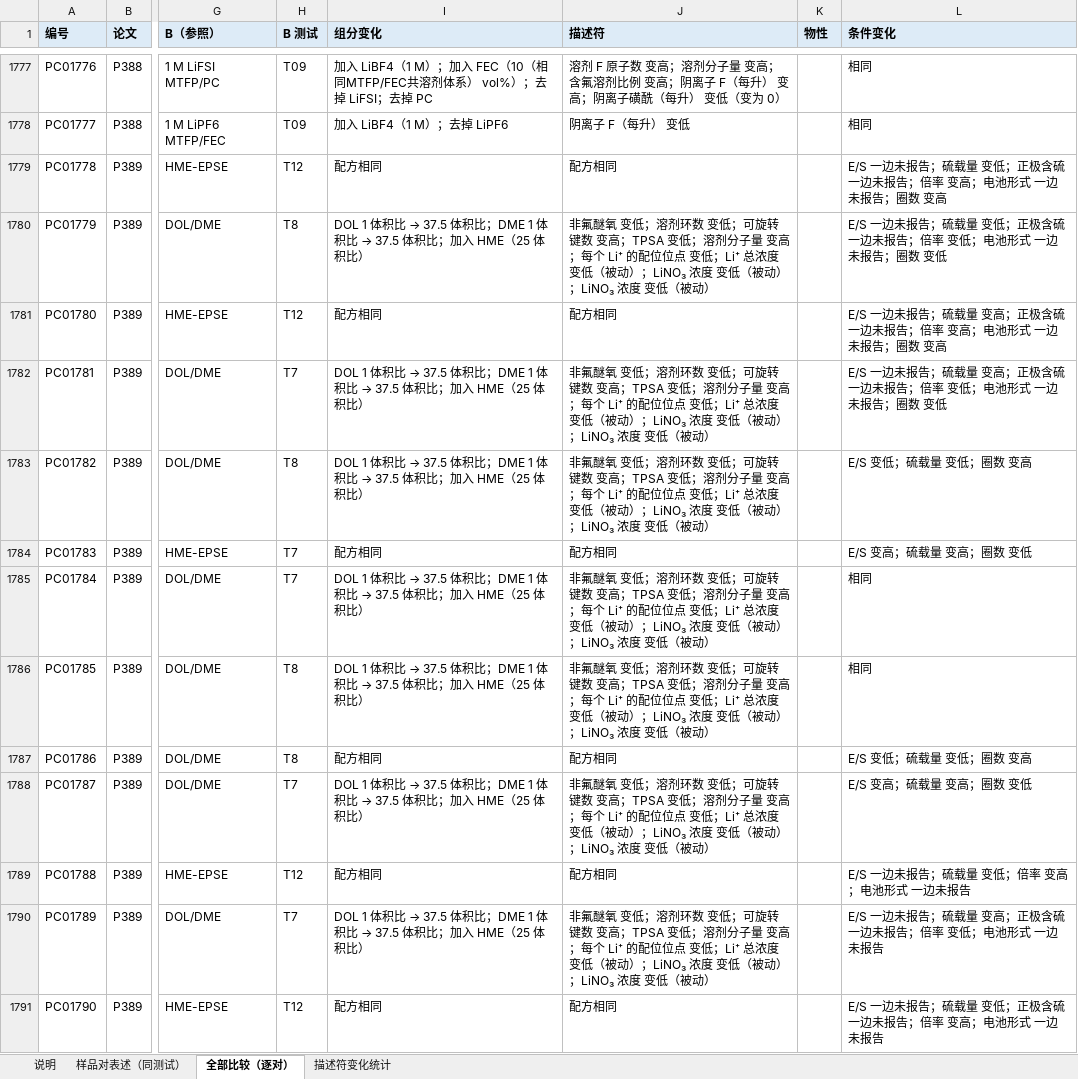
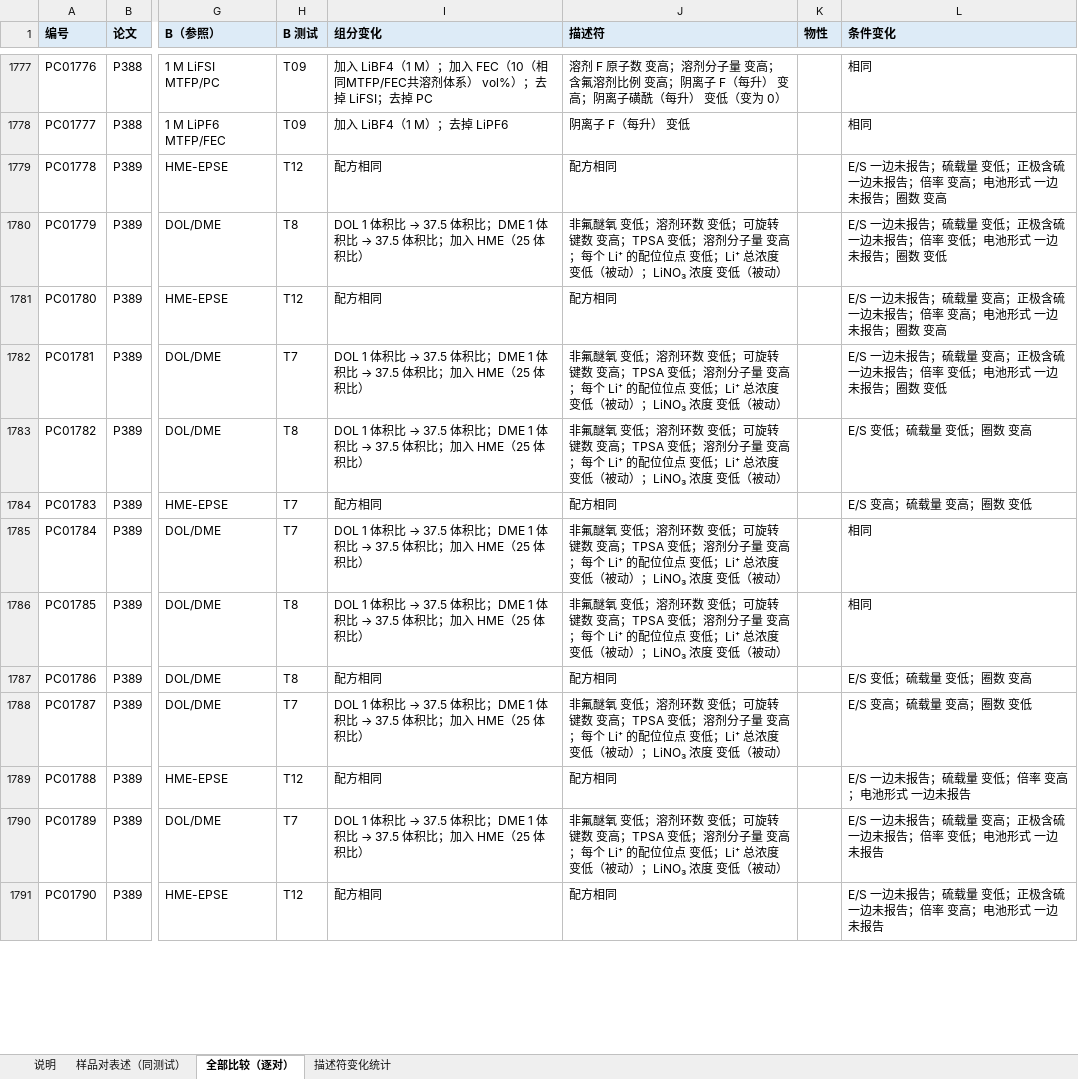
Before and after one commit to zhuonanli08/Li-S_Electrolyte_Conflicts, an Excel workbook: output/两两比较表述_313篇_2026-11-06/比较表述表.xlsx, sheet 全部比较（逐对）, drawn as a sheet; only a part is shown, gaps mark what is left out; values as stored, in another font and other column widths than the file's, no borders; the diff covers the shown part only; the diff names each change by its address in the sheet, - before the commit and + after, or states it on an @@ line.

```diff
--- a/output/两两比较表述_313篇_2026-11-06/比较表述表.xlsx (sheet 全部比较（逐对）)
+++ b/output/两两比较表述_313篇_2026-11-06/比较表述表.xlsx (sheet 全部比较（逐对）)
-J1780 (描述符): …（被动）；LiNO₃ 浓度 变低（被动）
+J1780 (描述符): …（被动）
-J1782:J1783 (描述符): …（被动）；LiNO₃ 浓度 变低（被动）
+J1782:J1783 (描述符): …（被动）
-J1785:J1786 (描述符): …（被动）；LiNO₃ 浓度 变低（被动）
+J1785:J1786 (描述符): …（被动）
-J1788 (描述符): …（被动）；LiNO₃ 浓度 变低（被动）
+J1788 (描述符): …（被动）
-J1790 (描述符): …（被动）；LiNO₃ 浓度 变低（被动）
+J1790 (描述符): …（被动）
```
Also changed, not shown: 163 edited cells elsewhere in this sheet, sheet 样品对表述（同测试）, 12 other files.
